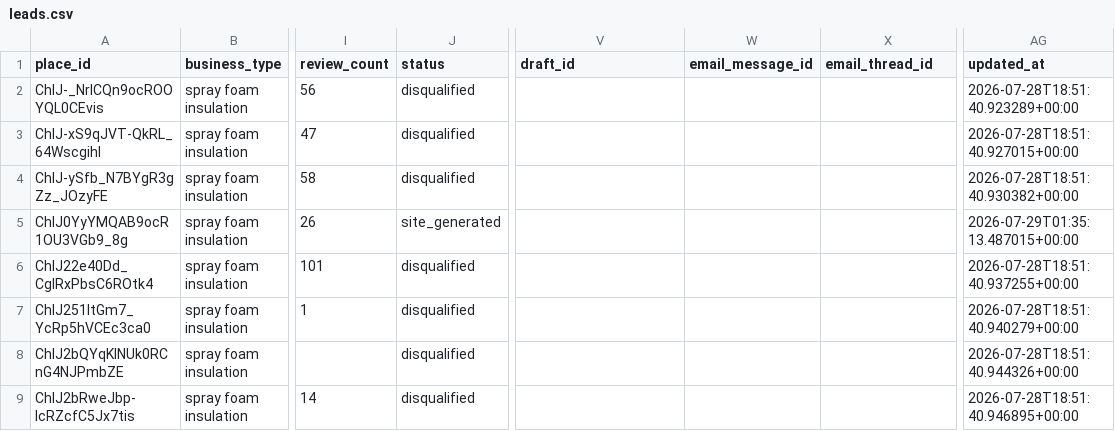
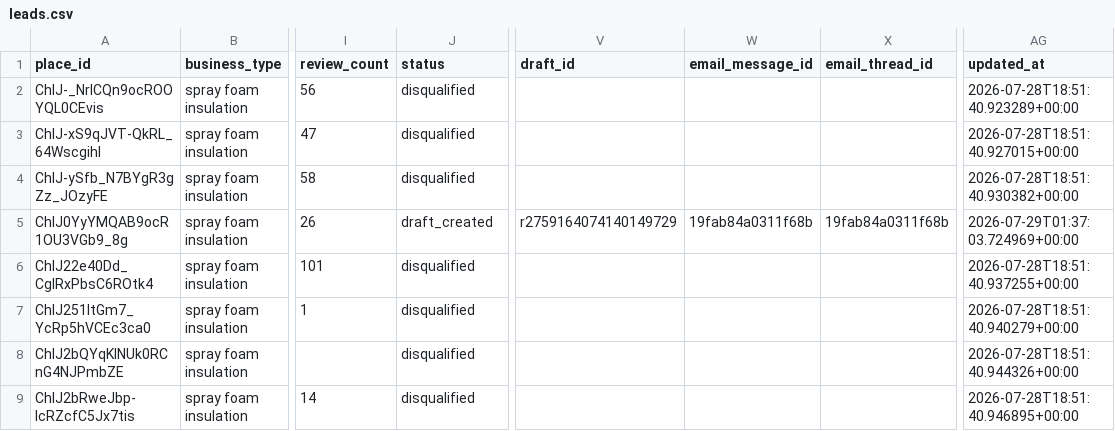
Before and after one commit to stevendelarwelle/hosted-site-outreach, a CSV file: data/leads.csv, drawn as a sheet; only a part is shown, gaps mark what is left out; the diff names each change by its address in the sheet, - before the commit and + after, or states it on an @@ line.

```diff
--- a/data/leads.csv
+++ b/data/leads.csv
-J5 (status): site_generated
+J5 (status): draft_created
-V5 (draft_id): (empty)
+V5 (draft_id): r2759164074140149729
-W5 (email_message_id): (empty)
+W5 (email_message_id): 19fab84a0311f68b
-X5 (email_thread_id): (empty)
+X5 (email_thread_id): 19fab84a0311f68b
-AG5 (updated_at): 2026-07-29T01:35:13.487015+00:00
+AG5 (updated_at): 2026-07-29T01:37:03.724969+00:00
```
